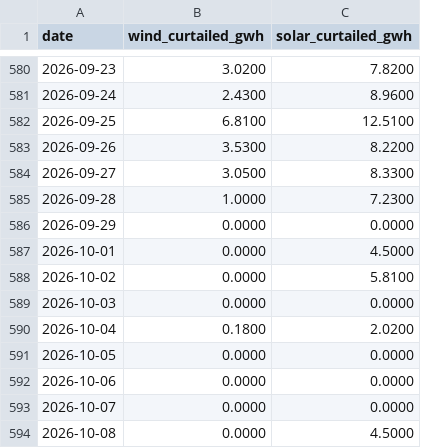
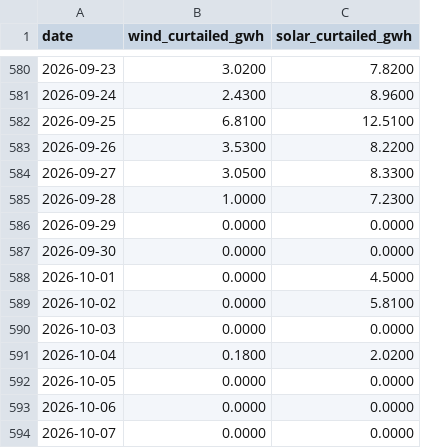
Before and after one commit to honeybeesquad/every-last-joule-dashboard, a CSV file: data/historical/india-gujarat-nldc-curtailed-daily.csv, drawn as a sheet; only a part is shown, gaps mark what is left out; the shorter side is filled out with more unchanged rows; the diff covers the shown part only; the diff names each change by its address in the sheet, - before the commit and + after, or states it on an @@ line.

```diff
--- a/data/historical/india-gujarat-nldc-curtailed-daily.csv
+++ b/data/historical/india-gujarat-nldc-curtailed-daily.csv
+row 587: 2026-09-30 | 0.0000 | 0.0000
```
Also changed, not shown: 23 added rows elsewhere in this file, data/historical/colombia-vertimientos-daily.csv, 2 other files.
